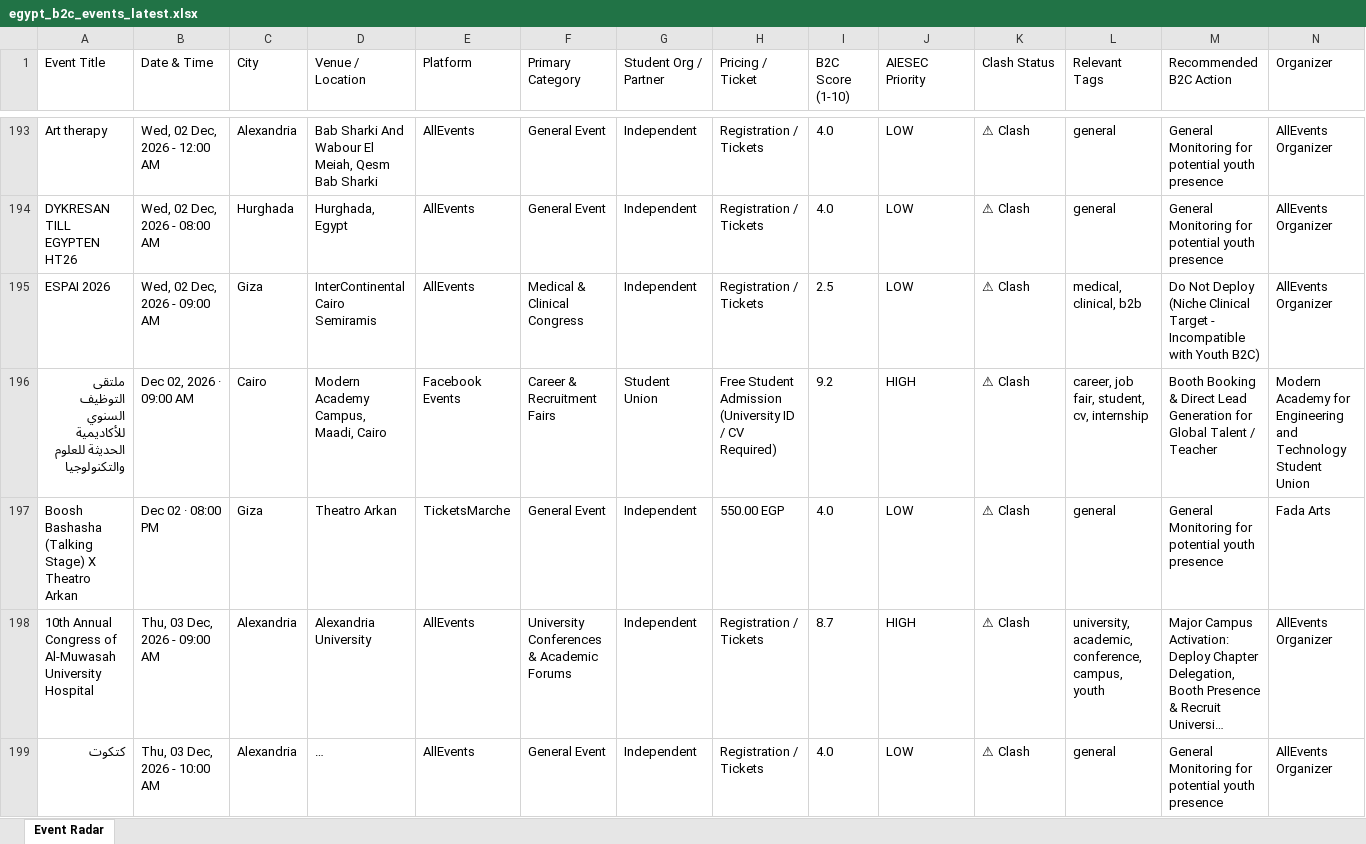
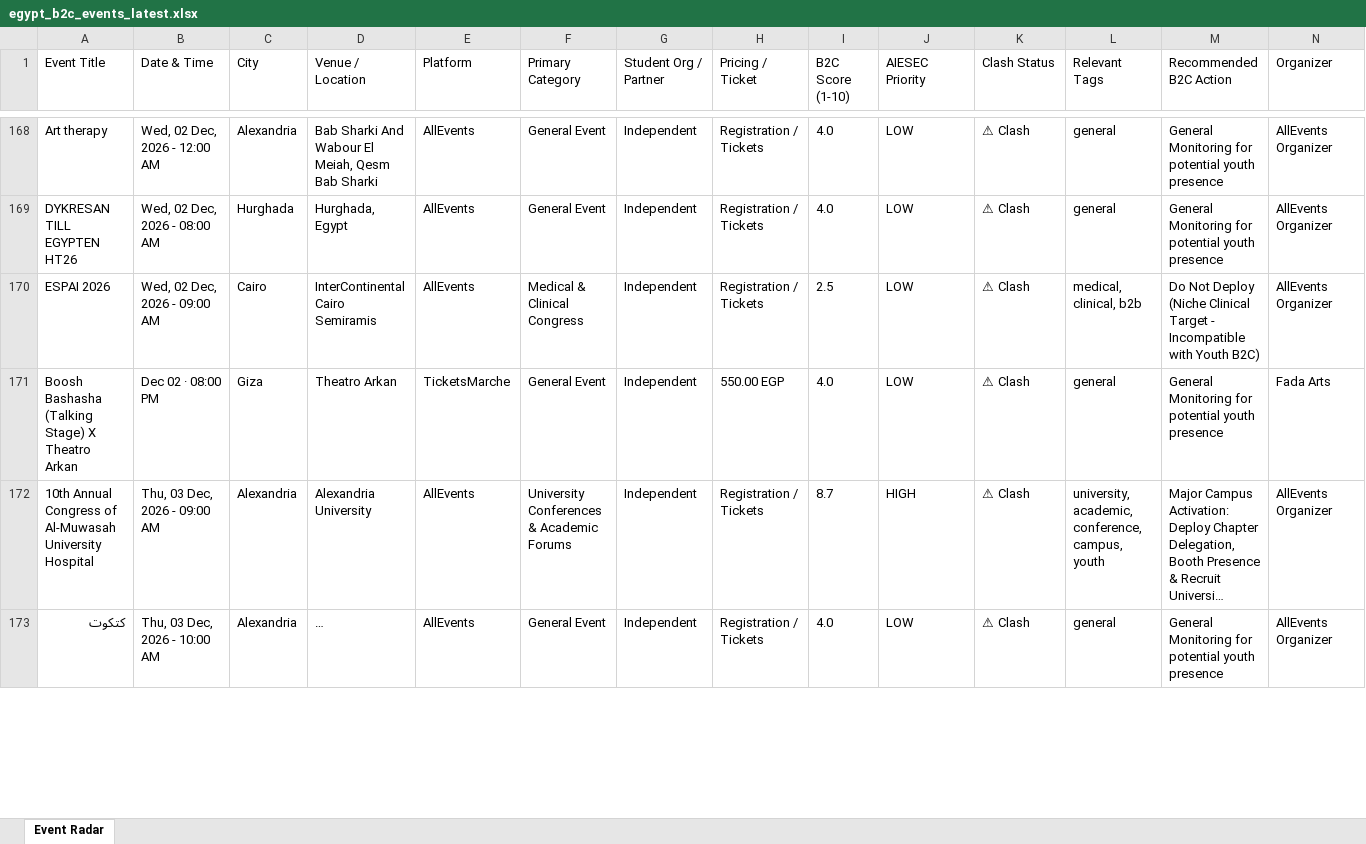
Before and after one commit to abdelrahmanmotazz/aiesec-event-radar, an Excel workbook: data/egypt_b2c_events_latest.xlsx, sheet Event Radar, drawn as a sheet; only a part is shown, gaps mark what is left out; long unchanged cells end in …; values as stored, in another font and other column widths than the file's, no borders; removed rows and columns are numbered as before the commit, all else as after; rows hold the shown columns only; the diff covers the shown part only; the diff names each change by its address in the sheet, - before the commit and + after, or states it on an @@ line.

```diff
--- a/data/egypt_b2c_events_latest.xlsx (sheet Event Radar)
+++ b/data/egypt_b2c_events_latest.xlsx (sheet Event Radar)
-C170 (City): Giza
+C170 (City): Cairo
-row 196: ملتقى التوظيف السنوي للأكاديمية الحديثة للعلوم والتكنولوجيا | Dec 02, 2026 · 09:00 AM | Cairo | Modern Academy Campus, Maadi, Cairo | Facebook Events | Career & Recruitment Fairs | Student Union | Free Student Admission (University ID / CV Required) | 9.2 | HIGH | ⚠ Clash | career, job fair, student, cv, internship | Booth Booking & Direct Lead Generation for Global Talent / Teacher | Modern Academy for Engineering and Technology Student Union
```
Also changed, not shown: 28 added rows, 41 removed rows, 1 moved row and 98 edited cells elsewhere in this sheet, data/aiesec_egypt_events_latest.xlsx, docs/data/aiesec_egypt_events_latest.xlsx, 10 other files.
